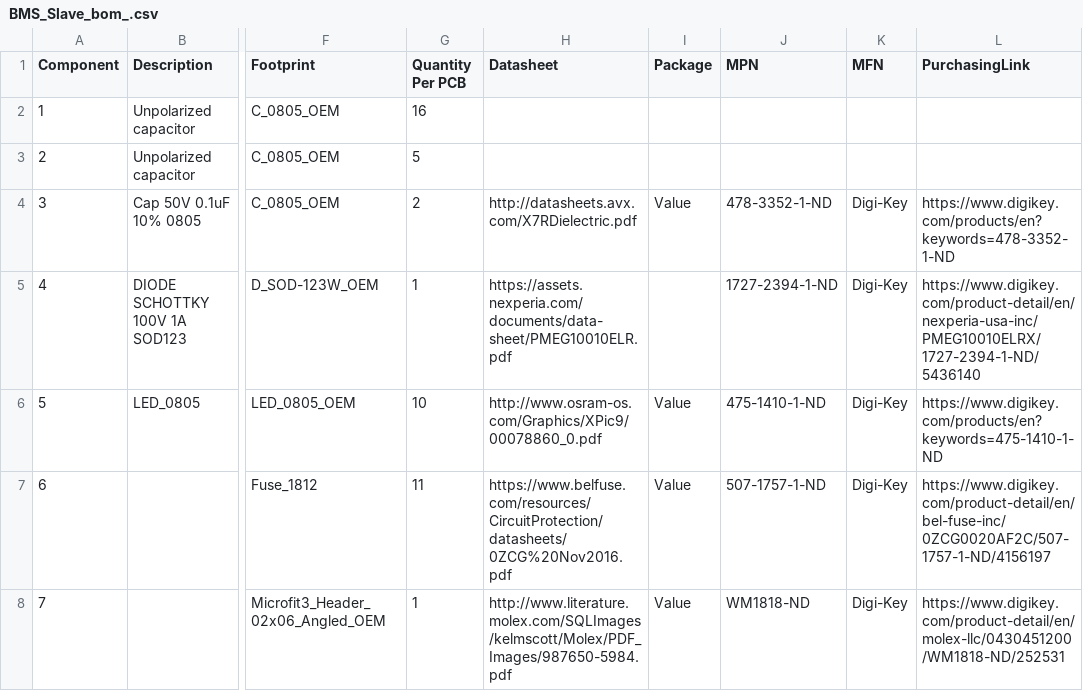
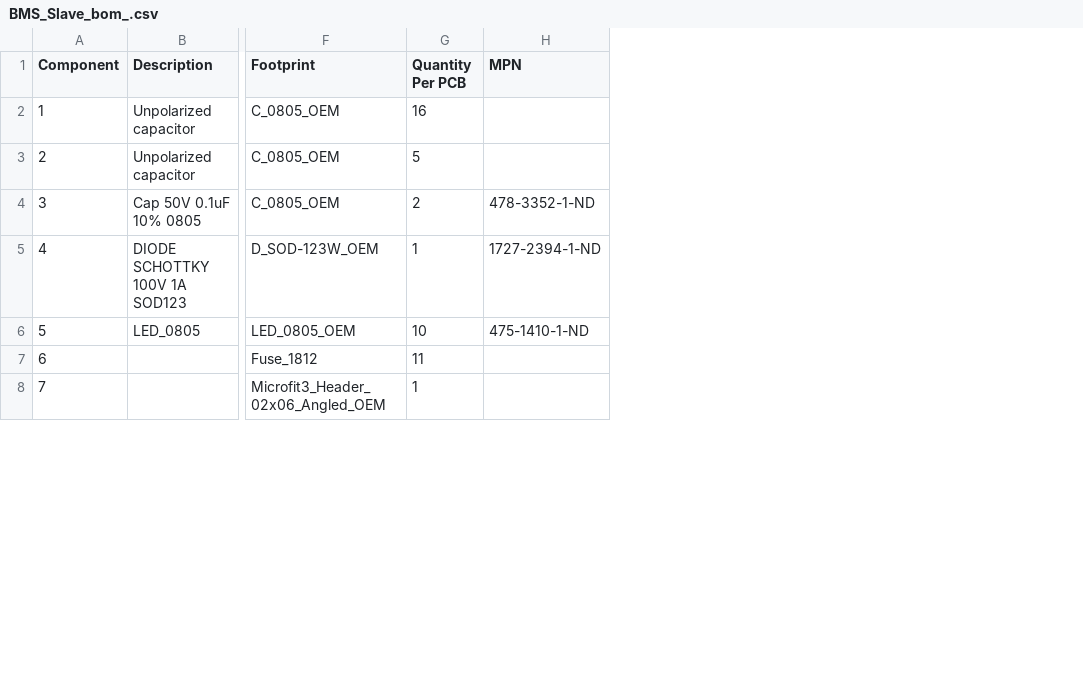
Before and after one commit to olin-electric-motorsports/MK_III-Boards, a CSV file: boards/BMS_Slave/BMS_Slave_bom_.csv, drawn as a sheet; only a part is shown, gaps mark what is left out; removed rows and columns are numbered as before the commit, all else as after; the diff covers the shown part only; the diff names each change by its address in the sheet, - before the commit and + after, or states it on an @@ line.

```diff
--- a/boards/BMS_Slave/BMS_Slave_bom_.csv
+++ b/boards/BMS_Slave/BMS_Slave_bom_.csv
-column H (Datasheet), rows 4-8: http://datasheets.avx.com/X7RDielectric.pdf | https://assets.nexperia.com/documents/data-sheet/PMEG10010ELR.pdf | http://www.osram-os.com/Graphics/XPic9/00078860_0.pdf | https://www.belfuse.com/resources/CircuitProtection/datasheets/0ZCG%20Nov2016.pdf | http://www.literature.molex.com/SQLImages/kelmscott/Molex/PDF_Images/987650-5984.pdf
-column I (Package), rows 4-8: Value |  | Value | Value | Value
-column K (MFN), rows 4-8: all Digi-Key
-column L (PurchasingLink), rows 4-8: https://www.digikey.com/products/en?keywords=478-3352-1-ND | https://www.digikey.com/product-detail/en/nexperia-usa-inc/PMEG10010ELRX/1727-2394-1-ND/5436140 | https://www.digikey.com/products/en?keywords=475-1410-1-ND | https://www.digikey.com/product-detail/en/bel-fuse-inc/0ZCG0020AF2C/507-1757-1-ND/4156197 | https://www.digikey.com/product-detail/en/molex-llc/0430451200/WM1818-ND/252531
-H7 (MPN): 507-1757-1-ND
+H7 (MPN): (empty)
-H8 (MPN): WM1818-ND
+H8 (MPN): (empty)
```
Also changed, not shown: 15 removed rows and 9 edited cells elsewhere in this file, 2 other files.
